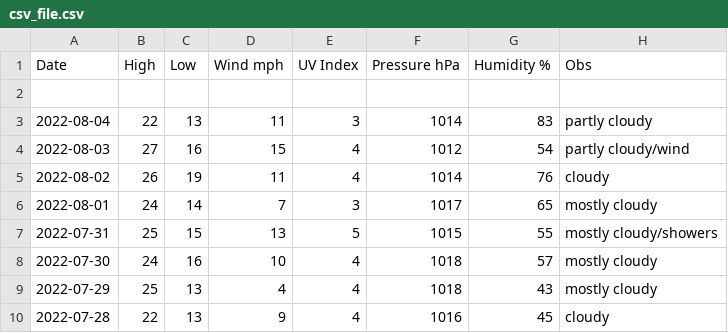
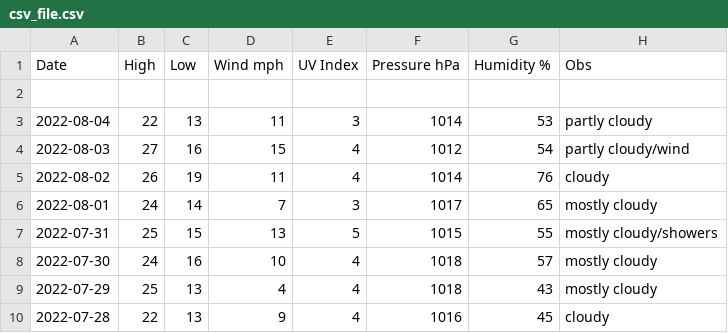
Before and after one commit to tu2/os_specific, a CSV file: linux/csv_file.csv, drawn as a sheet; only a part is shown.

Commit message:
Update csv_file.csv

```diff
--- a/linux/csv_file.csv
+++ b/linux/csv_file.csv
@@ -2,3 +2,3 @@ Date,High,Low,Wind mph,UV Index,Pressure hPa,Humidity %,Obs
 
-2022-08-04,22,13,11,3,1014,83,partly cloudy
+2022-08-04,22,13,11,3,1014,53,partly cloudy
 2022-08-03,27,16,15,4,1012,54,partly cloudy/wind
```
